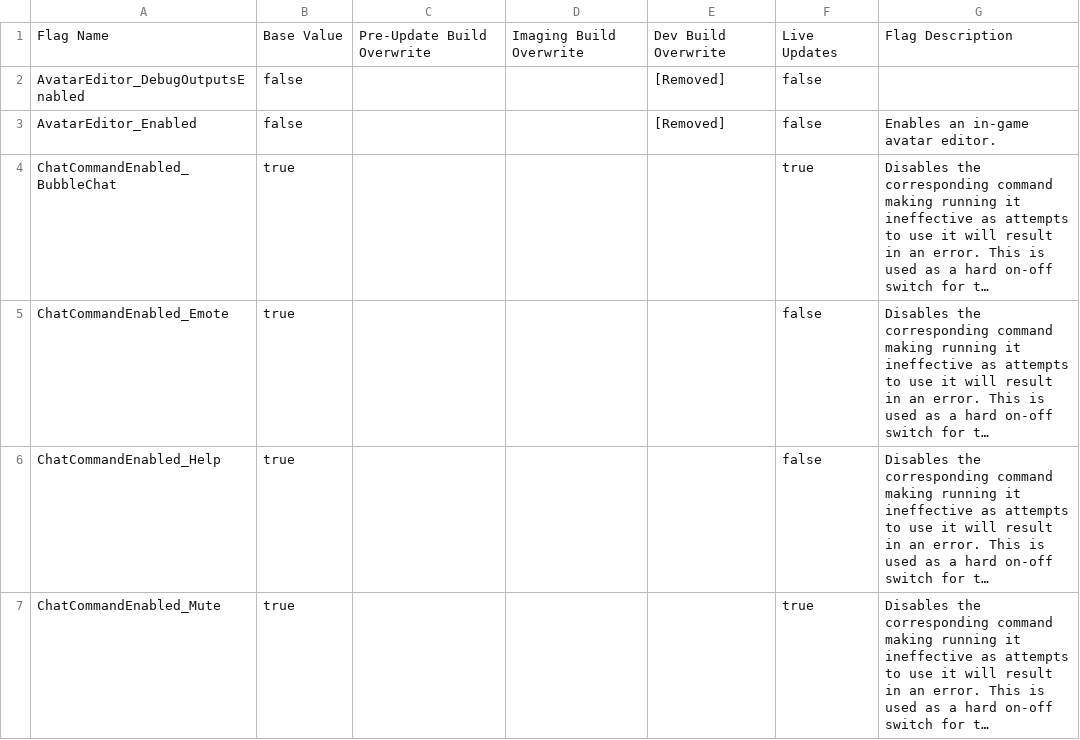
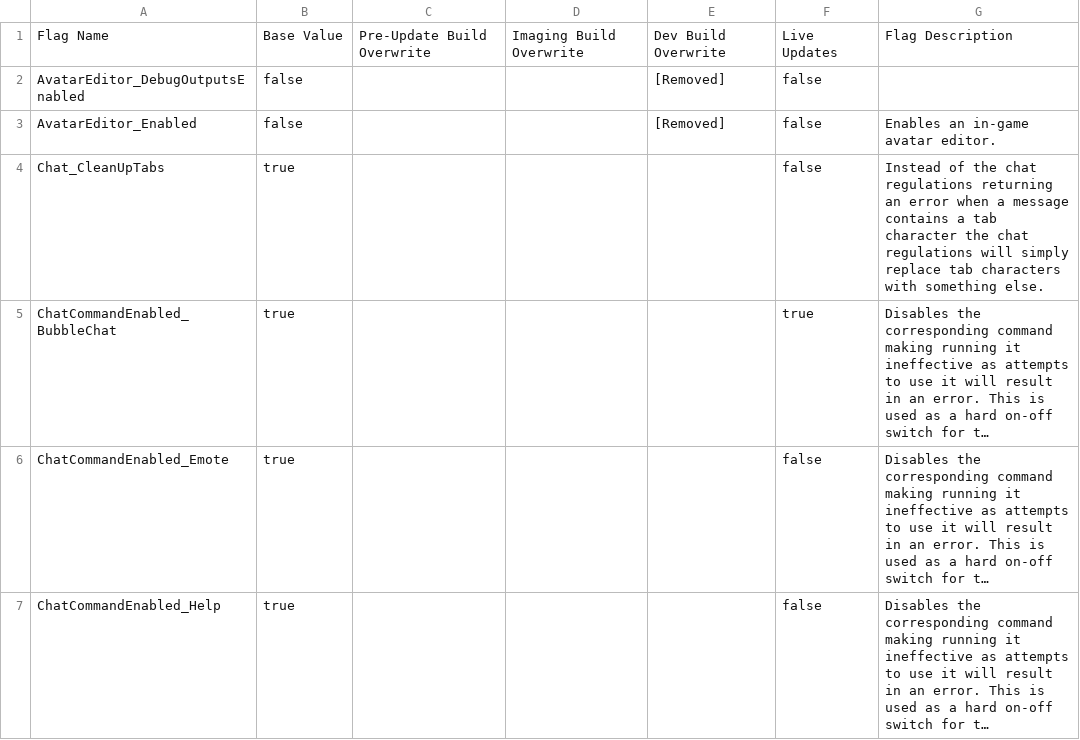
Before and after one commit to BOBDevStudio/RBAP-Flags, a CSV file: Flags.csv, drawn as a sheet; only a part is shown; the shorter side is filled out with more unchanged rows; long unchanged cells end in …; the diff names each change by its address in the sheet, - before the commit and + after, or states it on an @@ line.

Commit message:
Added flag: Chat_CleanUpTabs

```diff
--- a/Flags.csv
+++ b/Flags.csv
+row 4: Chat_CleanUpTabs | true |  |  |  | false | Instead of the chat regulations returning an error when a message contains a tab character the chat regulations will simply replace tab characters with something else.
```
Also changed, not shown: Flags-List.csv, Main-Build.json.csv, 5 other files.
